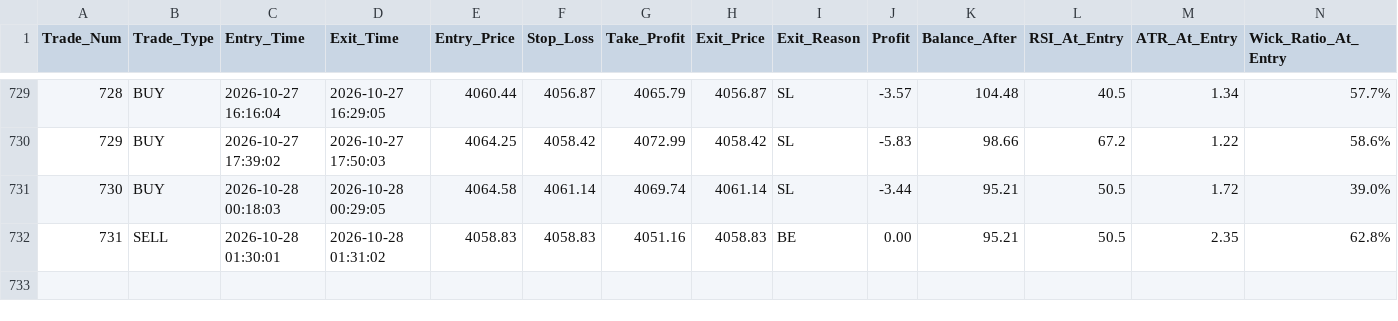
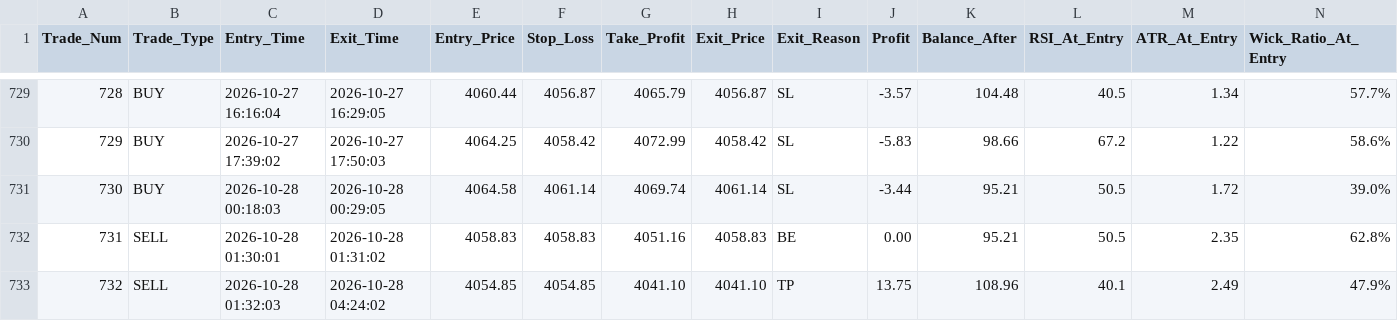
Before and after one commit to shashidaren/gold-trading-bot, a CSV file: trades.csv, drawn as a sheet; only a part is shown, gaps mark what is left out; rows hold the shown columns only; the diff names each change by its address in the sheet, - before the commit and + after, or states it on an @@ line.

Commit message:
data collection 366

```diff
--- a/trades.csv
+++ b/trades.csv
+row 733: 732 | SELL | 2026-10-28 01:32:03 | 2026-10-28 04:24:02 | 4054.85 | 4054.85 | 4041.10 | 4041.10 | TP | 13.75 | 108.96 | 40.1 | 2.49 | 47.9%
```
Also changed, not shown: 4 other files.
